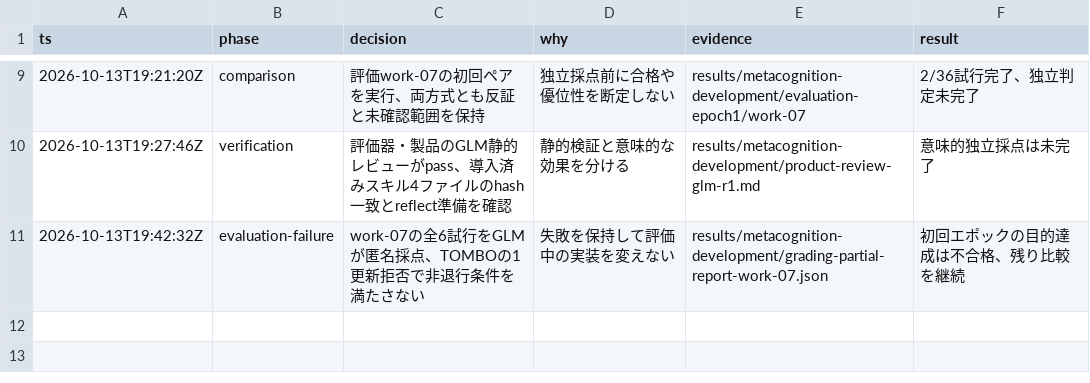
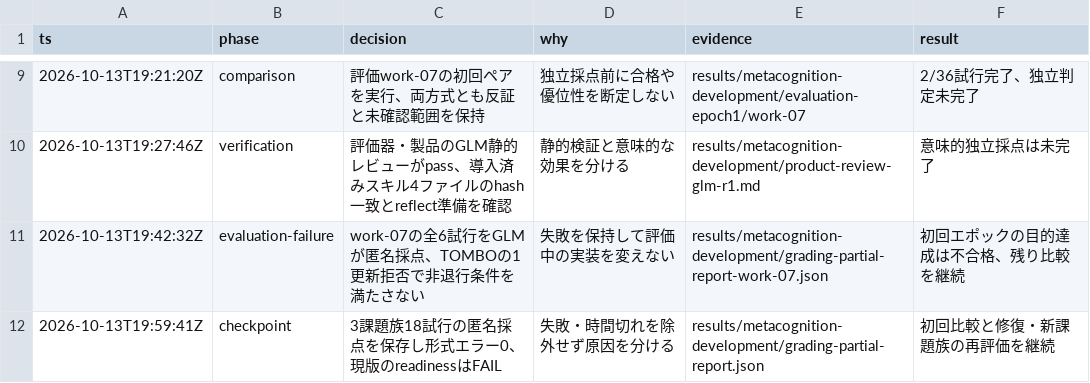
Before and after one commit to nyattoh/tombo-view, a TSV file: docs/metacognition-decisions.tsv, drawn as a sheet; only a part is shown, gaps mark what is left out; the diff names each change by its address in the sheet, - before the commit and + after, or states it on an @@ line.

Commit message:
docs(metacognition): preserve blinded partial results and repair requirements

```diff
--- a/docs/metacognition-decisions.tsv
+++ b/docs/metacognition-decisions.tsv
+row 12: 2026-10-13T19:59:41Z | checkpoint | 3課題族18試行の匿名採点を保存し形式エラー0、現版のreadinessはFAIL | 失敗・時間切れを除外せず原因を分ける | results/metacognition-development/grading-partial-report.json | 初回比較と修復・新課題族の再評価を継続
```
